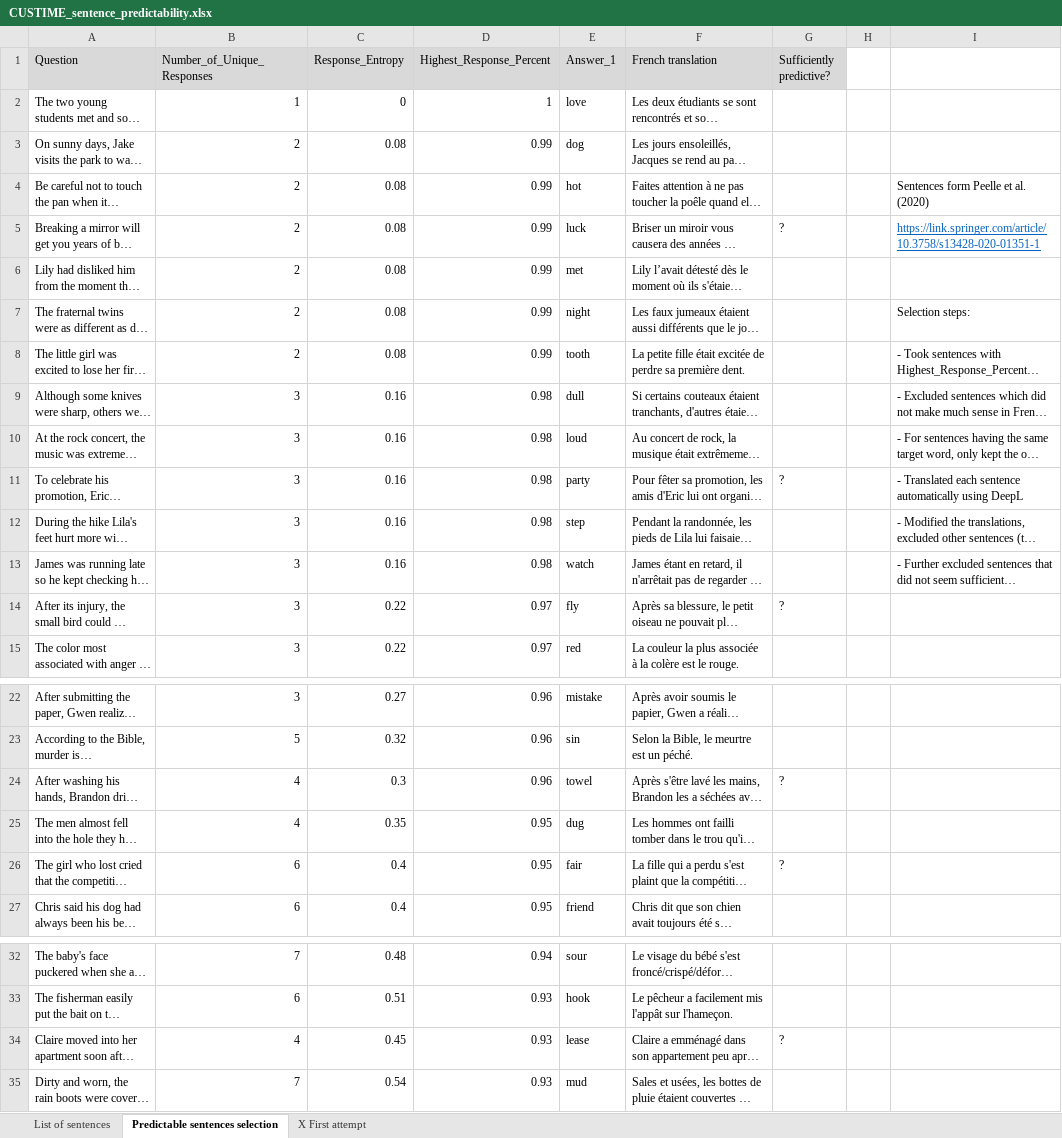
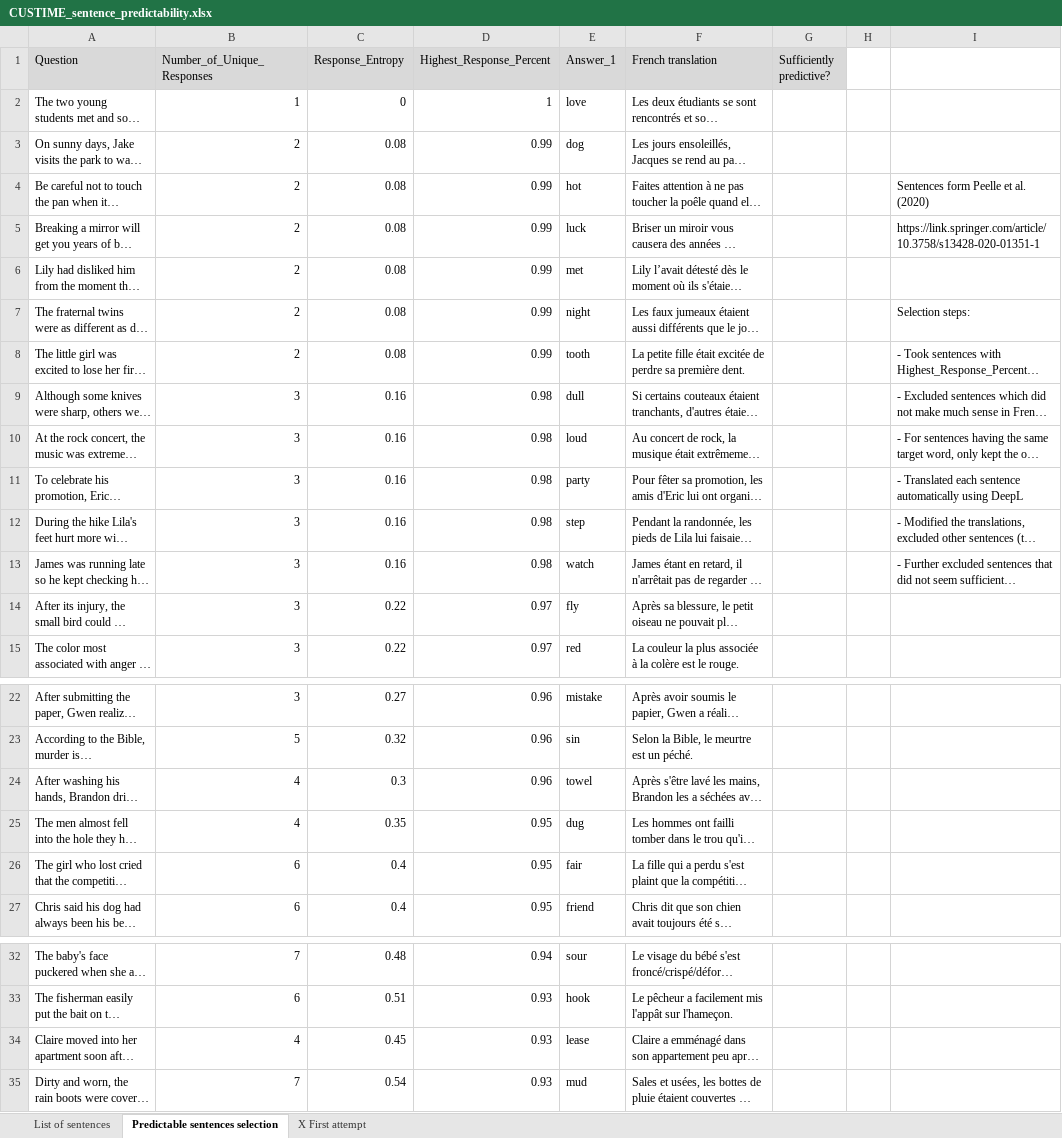
Before and after one commit to chrplr/LPC_2022, an Excel workbook: CUSTIME_sentence_predictability.xlsx, sheet Predictable sentences selection, drawn as a sheet; only a part is shown, gaps mark what is left out; long unchanged cells end in …; values as stored, in another font and other column widths than the file's, no borders; the diff names each change by its address in the sheet, - before the commit and + after, or states it on an @@ line.

```diff
--- a/CUSTIME_sentence_predictability.xlsx (sheet Predictable sentences selection)
+++ b/CUSTIME_sentence_predictability.xlsx (sheet Predictable sentences selection)
-G5 (Sufficiently predictive?): ?
+G5 (Sufficiently predictive?): (empty)
@@ I5 underline: on → off, text colour: #0563C1 → black @@
-G11 (Sufficiently predictive?): ?
+G11 (Sufficiently predictive?): (empty)
-G14 (Sufficiently predictive?): ?
+G14 (Sufficiently predictive?): (empty)
-G24 (Sufficiently predictive?): ?
+G24 (Sufficiently predictive?): (empty)
-G26 (Sufficiently predictive?): ?
+G26 (Sufficiently predictive?): (empty)
-G34 (Sufficiently predictive?): ?
+G34 (Sufficiently predictive?): (empty)
```
Also changed, not shown: sheet List of sentences, 4 other files.
